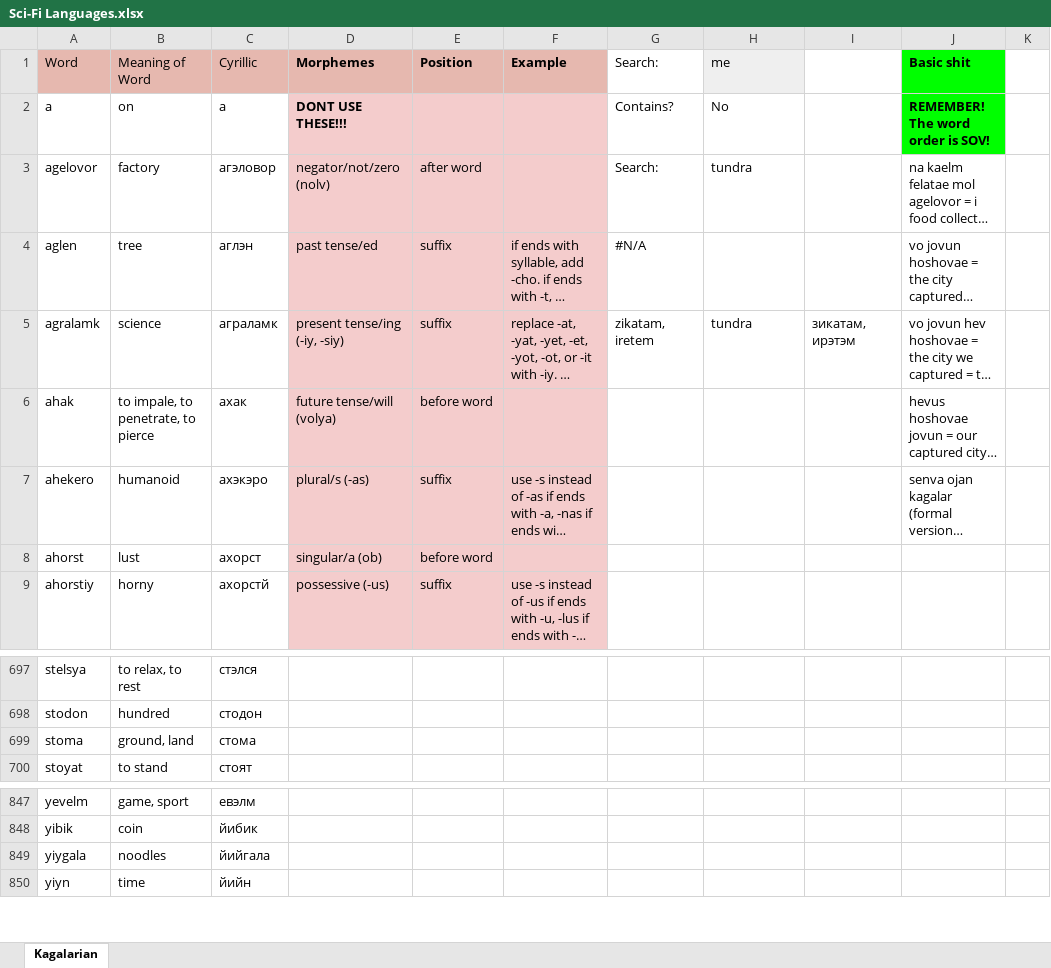
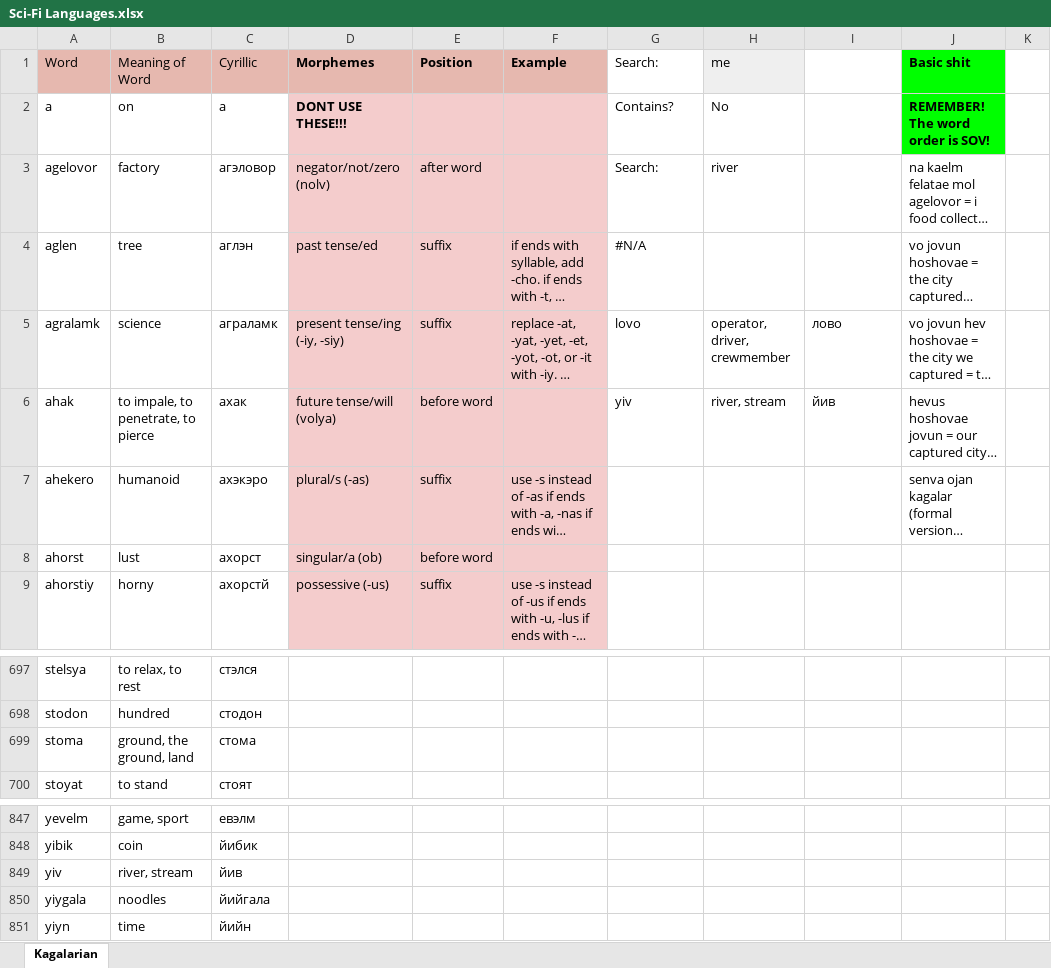
Before and after one commit to Oneo64/Starlattice, an Excel workbook: Conlangs/Sci-Fi Languages.xlsx, sheet Kagalarian, drawn as a sheet; only a part is shown, gaps mark what is left out; long unchanged cells end in …; values as stored, in another font and other column widths than the file's, no borders; charts and pictures not drawn; the diff names each change by its address in the sheet, - before the commit and + after, or states it on an @@ line.

Commit message:
Update Sci-Fi Languages.xlsx

```diff
--- a/Conlangs/Sci-Fi Languages.xlsx (sheet Kagalarian)
+++ b/Conlangs/Sci-Fi Languages.xlsx (sheet Kagalarian)
-H3 (me): tundra
+H3 (me): river
-G5 (Search:): zikatam, iretem
+G5 (Search:): lovo
-H5 (me): tundra
+H5 (me): operator, driver, crewmember
-I5: зикатам, ирэтэм
+I5: лово
-G6 (Search:): (empty)
+G6 (Search:): yiv
-H6 (me): (empty)
+H6 (me): river, stream
-I6: (empty)
+I6: йив
-B699 (Meaning of Word): ground, land
+B699 (Meaning of Word): ground, the ground, land
+row 849: yiv | river, stream | йив
```
